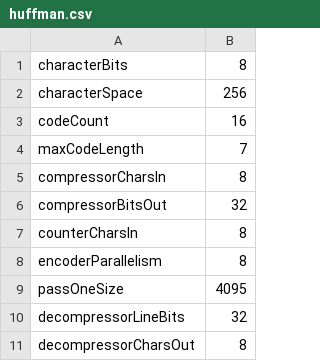
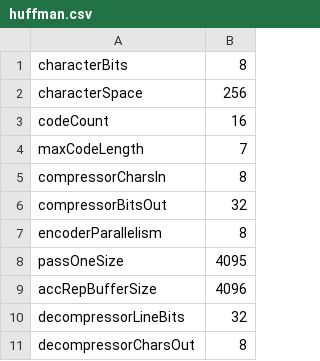
Before and after one commit to HEAP-Lab-VT/ASIC-DEFLATE-for-memory, a CSV file: configFiles/huffman.csv, drawn as a sheet; removed rows and columns are numbered as before the commit, all else as after; the diff names each change by its address in the sheet, - before the commit and + after, or states it on an @@ line.

```diff
--- a/configFiles/huffman.csv
+++ b/configFiles/huffman.csv
-row 7: counterCharsIn | 8
+row 9: accRepBufferSize | 4096
```
Also changed, not shown: 2 other files.
